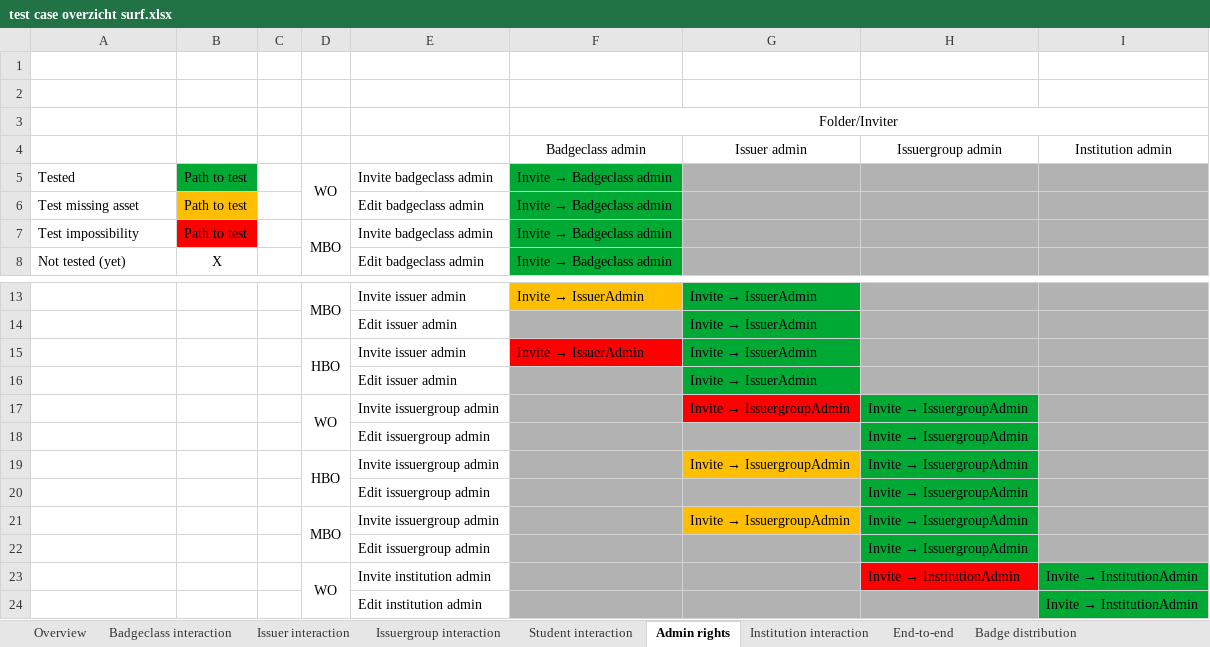
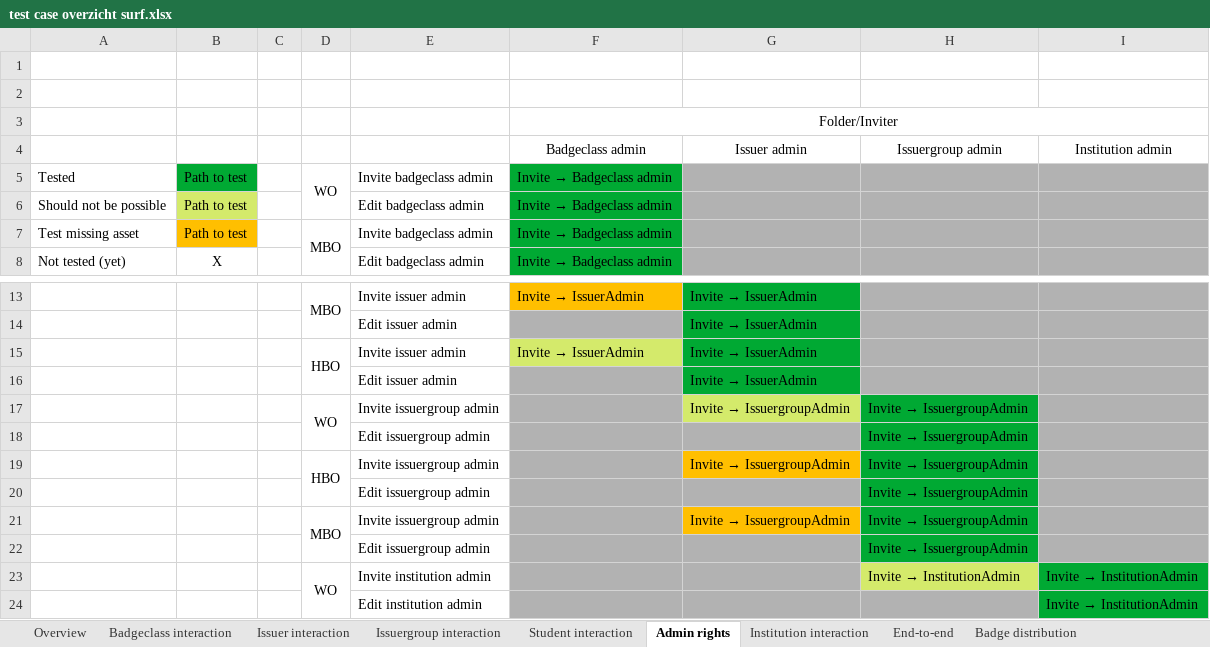
Before and after one commit to edubadges/edubadges-test, an Excel workbook: test case overzicht surf.xlsx, sheet Admin rights, drawn as a sheet; only a part is shown, gaps mark what is left out; values as stored, in another font and other column widths than the file's, no borders; the diff names each change by its address in the sheet, - before the commit and + after, or states it on an @@ line.

Commit message:
Update test case overzicht surf.xlsx

```diff
--- a/test case overzicht surf.xlsx (sheet Admin rights)
+++ b/test case overzicht surf.xlsx (sheet Admin rights)
-A6: Test missing asset
+A6: Should not be possible
-B6 fill: #FFBF00
+B6 fill: #D4EA6B
-A7: Test impossibility
+A7: Test missing asset
-B7 fill: #FF0000
+B7 fill: #FFBF00
-F15 fill: #FF0000
+F15 fill: #D4EA6B
-G17 fill: #FF0000
+G17 fill: #D4EA6B
-H23 fill: #FF0000
+H23 fill: #D4EA6B
```
Also changed, not shown: sheet End-to-end, sheet Issuergroup interaction, sheet Issuer interaction, sheet Badgeclass interaction, sheet Student interaction.
